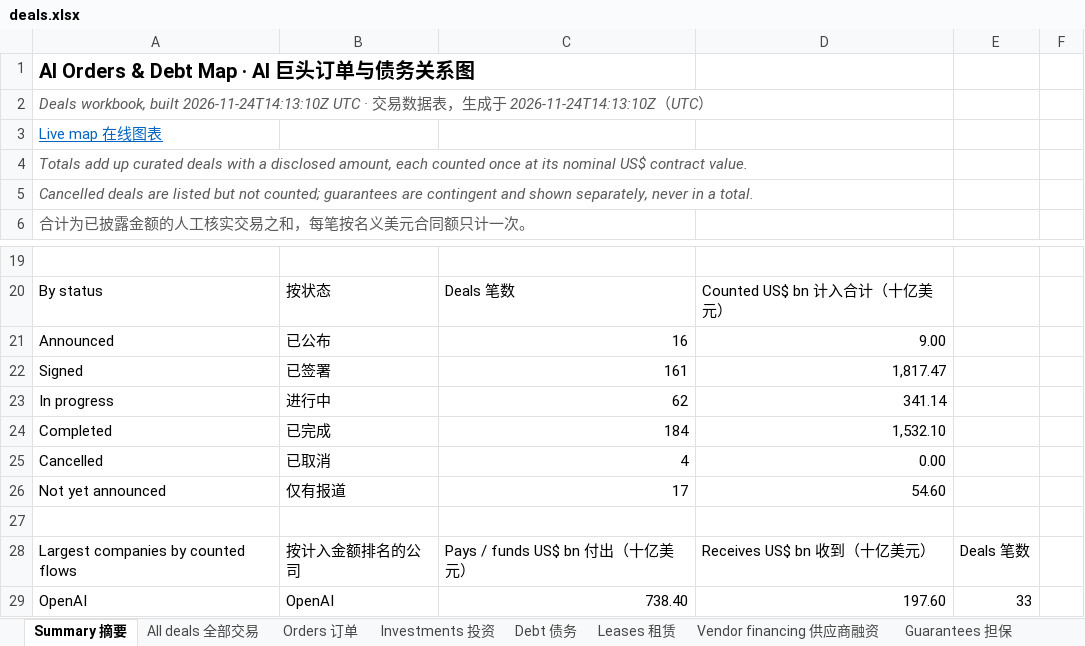
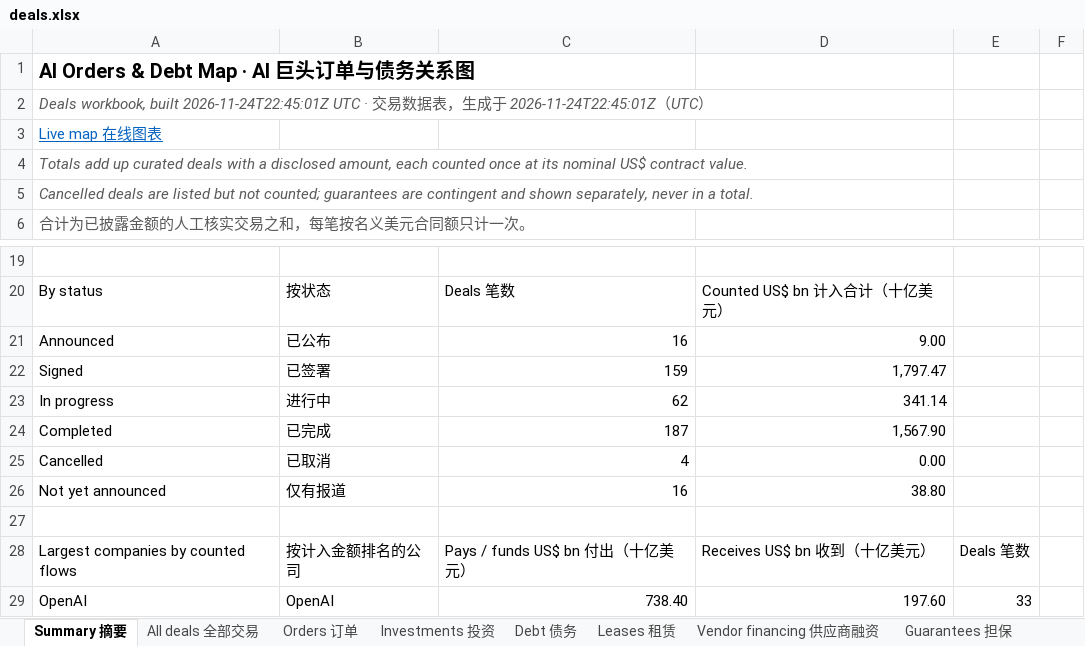
Before and after one commit to heyneww/GL-AI-live, an Excel workbook: data/v1/deals.xlsx, sheet Summary 摘要, drawn as a sheet; only a part is shown, gaps mark what is left out; values as stored, in another font and other column widths than the file's, no borders; the diff names each change by its address in the sheet, - before the commit and + after, or states it on an @@ line.

```diff
--- a/data/v1/deals.xlsx (sheet Summary 摘要)
+++ b/data/v1/deals.xlsx (sheet Summary 摘要)
-A2: …workbook, built 2026-11-24T14:13:10Z UTC · 交易数据表，生成于 2026-11-24T14:13:10Z（UTC…
+A2: …workbook, built 2026-11-24T22:45:01Z UTC · 交易数据表，生成于 2026-11-24T22:45:01Z（UTC…
-C22: 161
+C22: 159
-D22: 1,817.47
+D22: 1,797.47
-C24: 184
+C24: 187
-D24: 1,532.10
+D24: 1,567.90
-C26: 17
+C26: 16
-D26: 54.60
+D26: 38.80
```
Also changed, not shown: sheet All deals 全部交易, sheet Investments 投资, sheet Debt 债务, formulas that keep their value, 15 other files.
